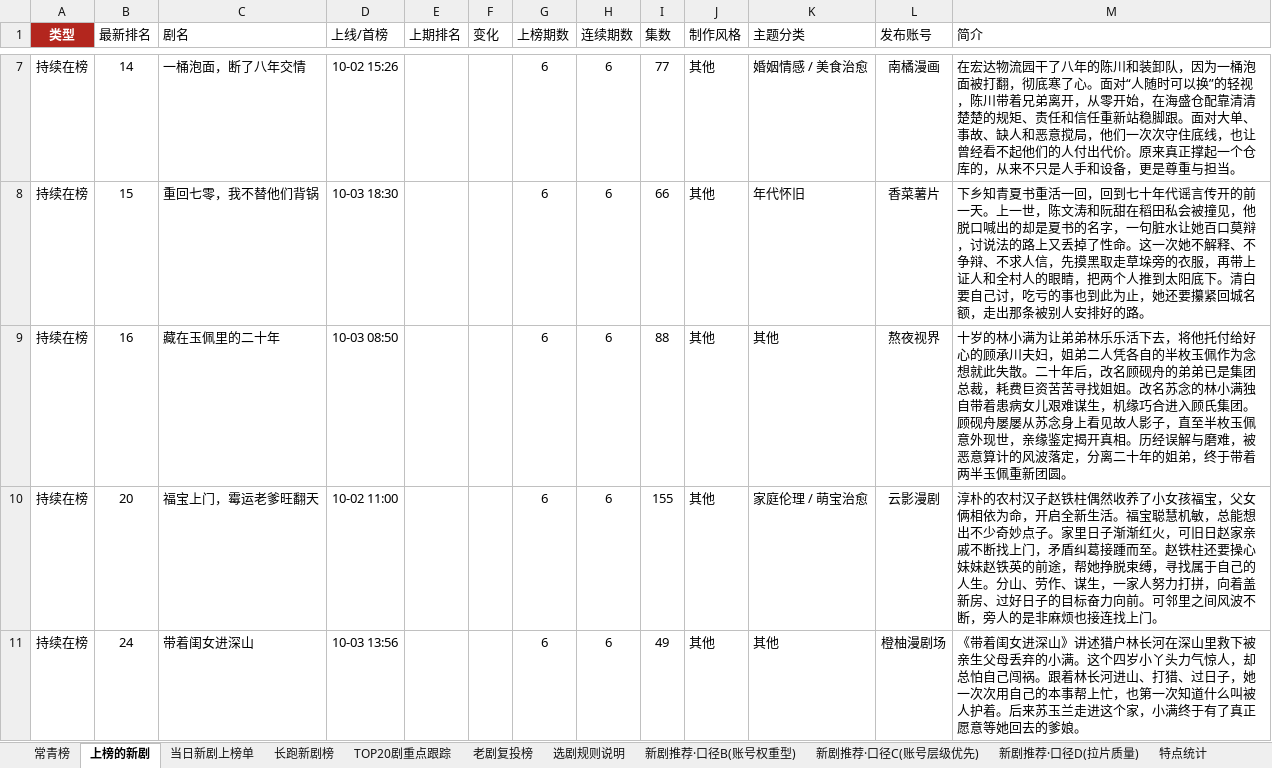
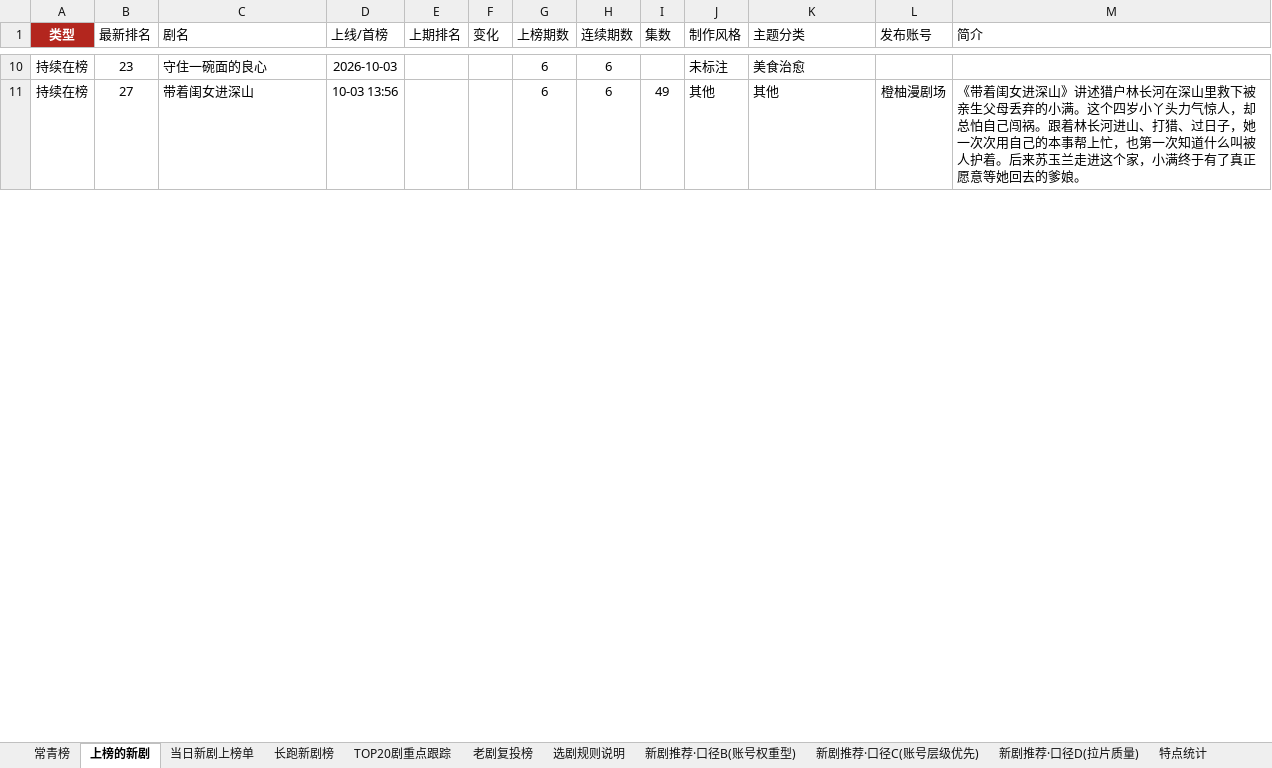
Before and after one commit to 2m247cdz9k-design/tomato-drama-rankings, an Excel workbook: 榜单数据.xlsx, sheet 上榜的新剧, drawn as a sheet; only a part is shown, gaps mark what is left out; values as stored, in another font and other column widths than the file's, no borders; removed rows and columns are numbered as before the commit, all else as after; the diff covers the shown part only; the diff names each change by its address in the sheet, - before the commit and + after, or states it on an @@ line.

```diff
--- a/榜单数据.xlsx (sheet 上榜的新剧)
+++ b/榜单数据.xlsx (sheet 上榜的新剧)
-B10 (最新排名): 14
+B10 (最新排名): 23
-C10 (剧名): 一桶泡面，断了八年交情
+C10 (剧名): 守住一碗面的良心
-D10 (上线/首榜): 10-02 15:26
+D10 (上线/首榜): 2026-10-03
-I10 (集数): 77
+I10 (集数): (empty)
-J10 (制作风格): 其他
+J10 (制作风格): 未标注
-K10 (主题分类): 婚姻情感 / 美食治愈
+K10 (主题分类): 美食治愈
-L10 (发布账号): 南橘漫画
+L10 (发布账号): (empty)
-M10 (简介): 在宏达物流园干了八年的陈川和装卸队，因为一桶泡面被打翻，彻底寒了心。面对“人随时可以换”的轻视，陈川带着兄弟离开，从零开始，在海盛仓配靠清清楚楚的规矩、责任和信任重新站稳脚跟。面对大单、事故、缺人和恶意搅局，他们一次次守住底线，也让曾经看不起他们的人付出代价。原来真正撑起一个仓库的，从来不只是人手和设备，更是尊重与担当。
+M10 (简介): (empty)
-row 8: 持续在榜 | 15 | 重回七零，我不替他们背锅 | 10-03 18:30 |  |  | 6 | 6 | 66 | 其他 | 年代怀旧 | 香菜薯片 | 下乡知青夏书重活一回，回到七十年代谣言传开的前一天。上一世，陈文涛和阮甜在稻田私会被撞见，他脱口喊出的却是夏书的名字，一句脏水让她百口莫辩，讨说法的路上又丢掉了性命。这一次她不解释、不争辩、不求人信，先摸黑取走草垛旁的衣服，再带上证人和全村人的眼睛，把两个人推到太阳底下。清白要自己讨，吃亏的事也到此为止，她还要攥紧回城名额，走出那条被别人安排好的路。
-row 9: 持续在榜 | 16 | 藏在玉佩里的二十年 | 10-03 08:50 |  |  | 6 | 6 | 88 | 其他 | 其他 | 熬夜视界 | 十岁的林小满为让弟弟林乐乐活下去，将他托付给好心的顾承川夫妇，姐弟二人凭各自的半枚玉佩作为念想就此失散。二十年后，改名顾砚舟的弟弟已是集团总裁，耗费巨资苦苦寻找姐姐。改名苏念的林小满独自带着患病女儿艰难谋生，机缘巧合进入顾氏集团。顾砚舟屡屡从苏念身上看见故人影子，直至半枚玉佩意外现世，亲缘鉴定揭开真相。历经误解与磨难，被恶意算计的风波落定，分离二十年的姐弟，终于带着两半玉佩重新团圆。
-row 10: 持续在榜 | 20 | 福宝上门，霉运老爹旺翻天 | 10-02 11:00 |  |  | 6 | 6 | 155 | 其他 | 家庭伦理 / 萌宝治愈 | 云影漫剧 | 淳朴的农村汉子赵铁柱偶然收养了小女孩福宝，父女俩相依为命，开启全新生活。福宝聪慧机敏，总能想出不少奇妙点子。家里日子渐渐红火，可旧日赵家亲戚不断找上门，矛盾纠葛接踵而至。赵铁柱还要操心妹妹赵铁英的前途，帮她挣脱束缚，寻找属于自己的人生。分山、劳作、谋生，一家人努力打拼，向着盖新房、过好日子的目标奋力向前。可邻里之间风波不断，旁人的是非麻烦也接连找上门。
-B11 (最新排名): 24
+B11 (最新排名): 27
```
Also changed, not shown: 20 added rows, 17 removed rows and 105 edited cells elsewhere in this sheet, sheet 长跑新剧榜, sheet TOP20剧重点跟踪, sheet 新剧推荐·口径C(账号层级优先), sheet 新剧推荐·口径B(账号权重型), sheet 当日新剧上榜单, sheet 常青榜, 1 more sheet, 2 other files.
